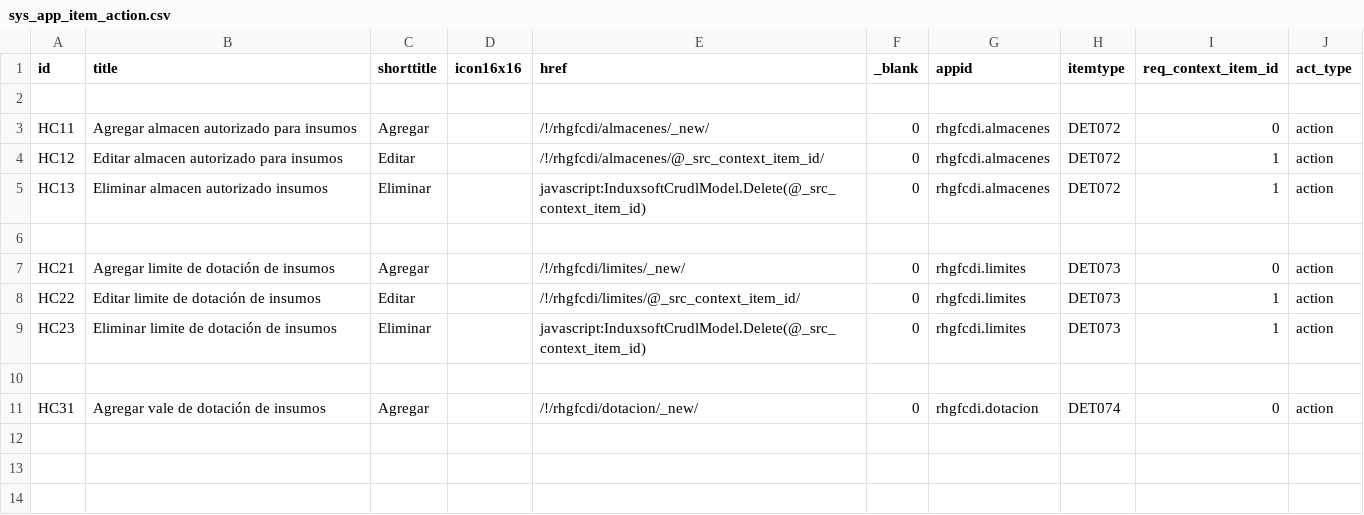
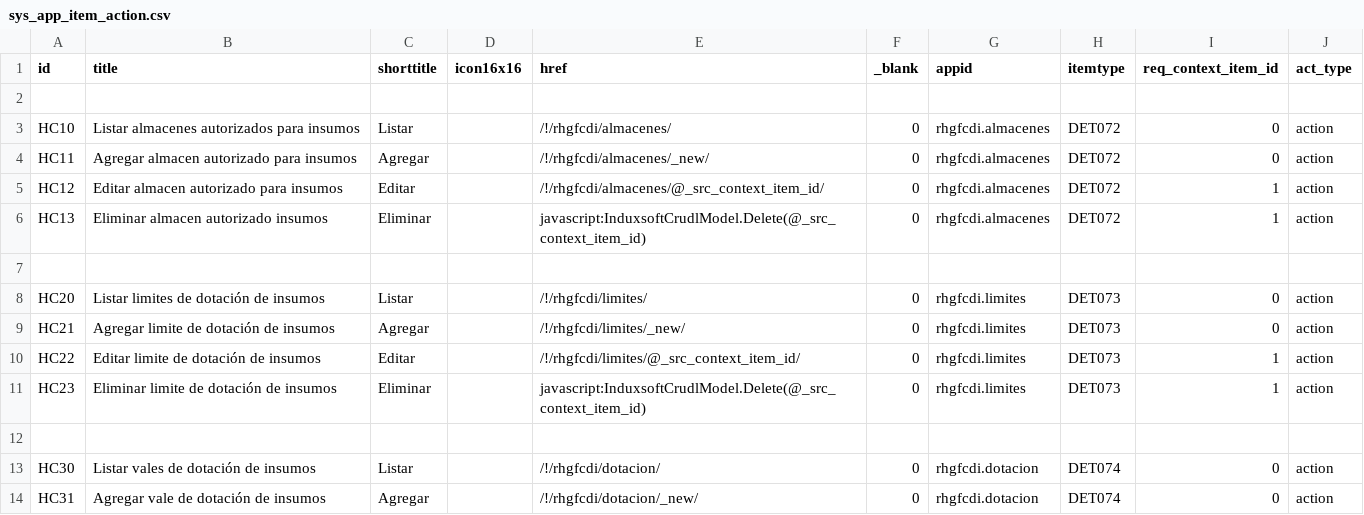
Before and after one commit to Induxsoft/rhgfcdi, a CSV file: src/rhgfcdi/_install/app_info/sys_app_item_action.csv, drawn as a sheet.

Commit message:
act: listar

```diff
--- a/src/rhgfcdi/_install/app_info/sys_app_item_action.csv
+++ b/src/rhgfcdi/_install/app_info/sys_app_item_action.csv
@@ -2,2 +2,3 @@
 
+"HC10","Listar almacenes autorizados para insumos","Listar","","/!/rhgfcdi/almacenes/","0","rhgfcdi.almacenes","DET072","0","action"
 "HC11","Agregar almacen autorizado para insumos","Agregar","","/!/rhgfcdi/almacenes/_new/","0","rhgfcdi.almacenes","DET072","0","action"
@@ -6,2 +7,3 @@
 
+"HC20","Listar limites de dotación de insumos","Listar","","/!/rhgfcdi/limites/","0","rhgfcdi.limites","DET073","0","action"
 "HC21","Agregar limite de dotación de insumos","Agregar","","/!/rhgfcdi/limites/_new/","0","rhgfcdi.limites","DET073","0","action"
@@ -10,2 +12,3 @@
 
+"HC30","Listar vales de dotación de insumos","Listar","","/!/rhgfcdi/dotacion/","0","rhgfcdi.dotacion","DET074","0","action"
 "HC31","Agregar vale de dotación de insumos","Agregar","","/!/rhgfcdi/dotacion/_new/","0","rhgfcdi.dotacion","DET074","0","action"
```
Also changed, not shown: 3 other files.
